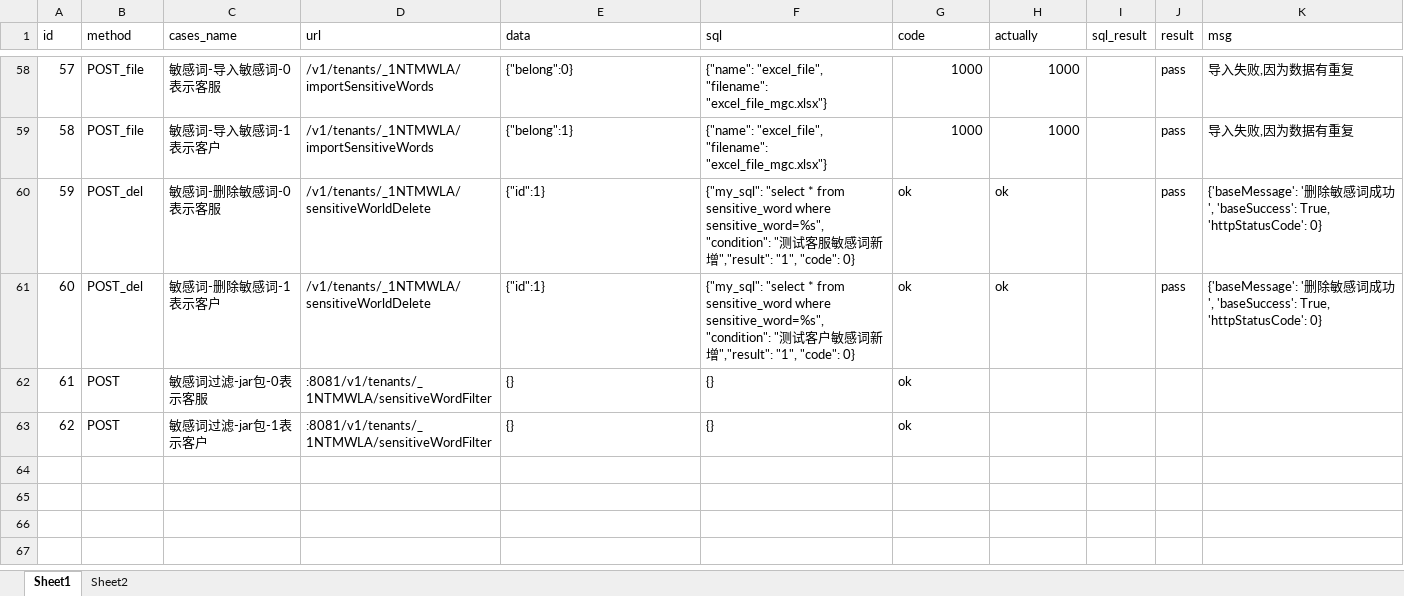
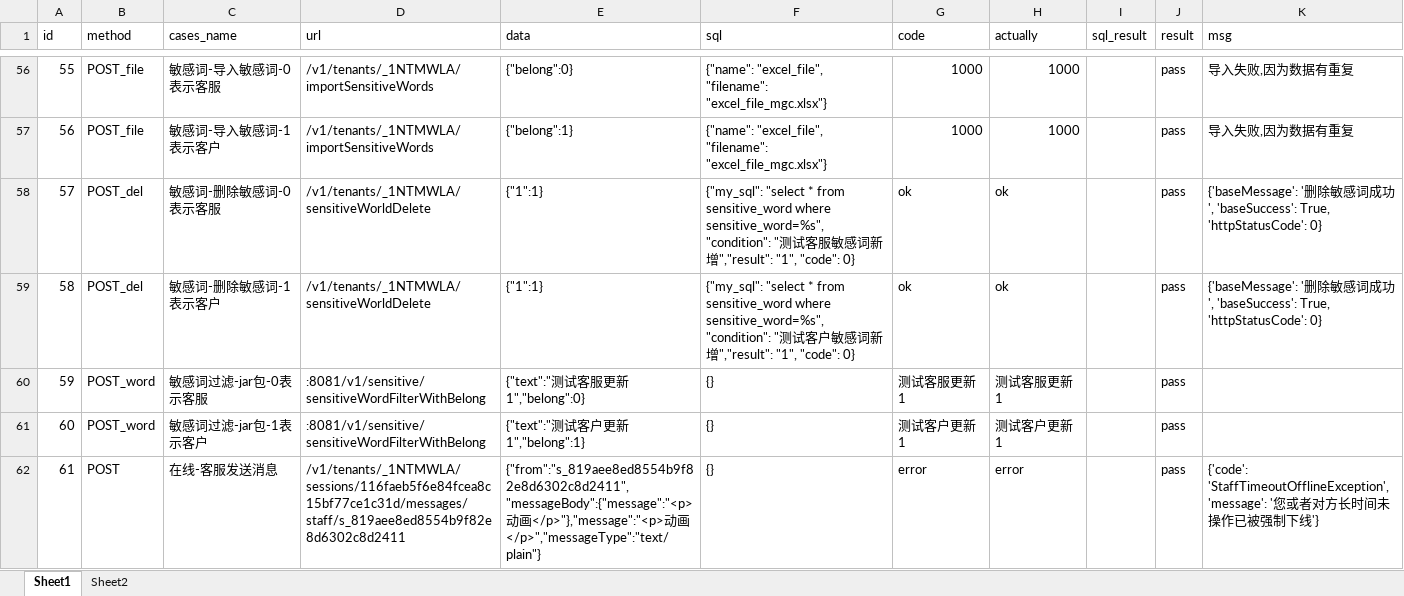
Before and after one commit to zhanggh8023/pythonclass, an Excel workbook: interface_atuo_cases0508/test_data/interface_cases1.xlsx, sheet Sheet1, drawn as a sheet; only a part is shown, gaps mark what is left out; values as stored, in another font and other column widths than the file's, no borders; addresses are those after the commit; the diff covers the shown part only; the diff names each change by its address in the sheet, - before the commit and + after, or states it on an @@ line.

```diff
--- a/interface_atuo_cases0508/test_data/interface_cases1.xlsx (sheet Sheet1)
+++ b/interface_atuo_cases0508/test_data/interface_cases1.xlsx (sheet Sheet1)
@@ column A (id) renumbered between rows 7 and 61 @@
-E58:E59 (data): {"id":1}
+E58:E59 (data): {"1":1}
-B60:B61 (method): POST
+B60:B61 (method): POST_word
-D60:D61 (url): :8081/v1/tenants/_1NTMWLA/sensitiveWordFilter
+D60:D61 (url): :8081/v1/sensitive/sensitiveWordFilterWithBelong
-E60 (data): {}
+E60 (data): {"text":"测试客服更新1","belong":0}
-G60 (code): ok
+G60 (code): 测试客服更新1
-H60 (actually): (empty)
+H60 (actually): 测试客服更新1
-J60:J61 (result): (empty)
+J60:J61 (result): pass
-E61 (data): {}
+E61 (data): {"text":"测试客户更新1","belong":1}
-G61 (code): ok
+G61 (code): 测试客户更新1
-H61 (actually): (empty)
+H61 (actually): 测试客户更新1
+row 62: 61 | POST | 在线-客服发送消息 | /v1/tenants/_1NTMWLA/sessions/116faeb5f6e84fcea8c15bf77ce1c31d/messages/staff/s_819aee8ed8554b9f82e8d6302c8d2411 | {"from":"s_819aee8ed8554b9f82e8d6302c8d2411","messageBody":{"message":"<p>动画</p>"},"message":"<p>动画</p>","messageType":"text/plain"} | {} | error | error |  | pass | {'code': 'StaffTimeoutOfflineException', 'message': '您或者对方长时间未操作已被强制下线'}
```
Also changed, not shown: 33 added rows, 6 removed rows and 20 edited cells elsewhere in this sheet, sheet Sheet2, interface_atuo_cases0508/test_data/interface_cases.xlsx, 10 other files.
